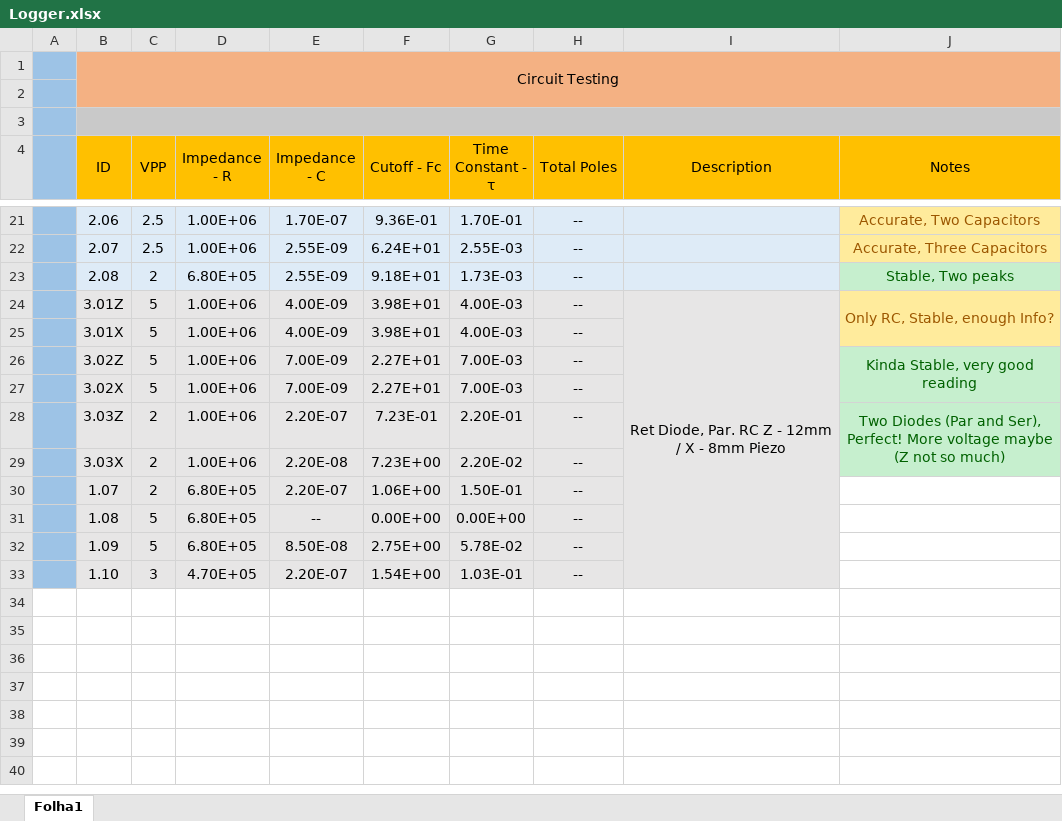
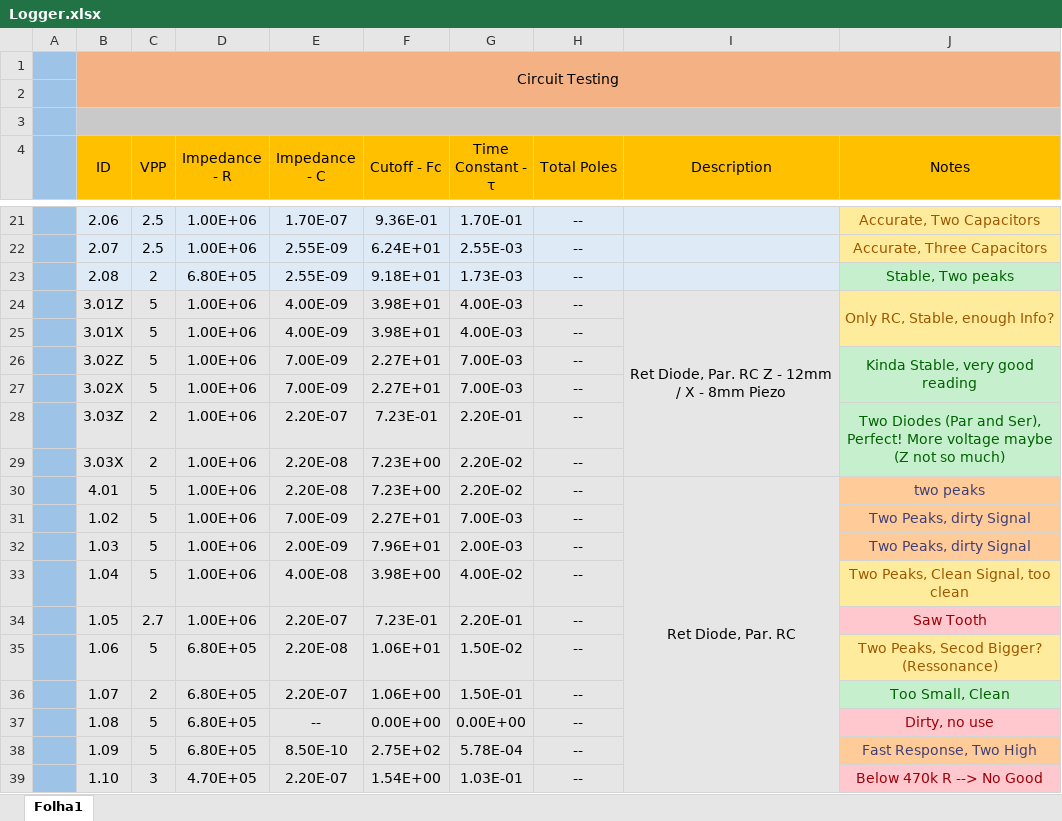
Before and after one commit to Mafiosi/Midi-Harp, an Excel workbook: Logger V1.0/12_03/Logger.xlsx, sheet Folha1, drawn as a sheet; only a part is shown, gaps mark what is left out; values as stored, in another font and other column widths than the file's, no borders; removed rows and columns are numbered as before the commit, all else as after; the diff names each change by its address in the sheet, - before the commit and + after, or states it on an @@ line.

```diff
--- a/Logger V1.0/12_03/Logger.xlsx (sheet Folha1)
+++ b/Logger V1.0/12_03/Logger.xlsx (sheet Folha1)
-I24:I33 merged
+I24:I29 merged
+row 30:  | 4.01 | 5 | 1.00E+06 | 2.20E-08 | 7.23E+00 | 2.20E-02 | -- | Ret Diode, Par. RC | two peaks
+row 31:  | 1.02 | 5 | 1.00E+06 | 7.00E-09 | 2.27E+01 | 7.00E-03 | -- |  | Two Peaks, dirty Signal
+row 32:  | 1.03 | 5 | 1.00E+06 | 2.00E-09 | 7.96E+01 | 2.00E-03 | -- |  | Two Peaks, dirty Signal
+row 33:  | 1.04 | 5 | 1.00E+06 | 4.00E-08 | 3.98E+00 | 4.00E-02 | -- |  | Two Peaks, Clean Signal, too clean
+row 34:  | 1.05 | 2.7 | 1.00E+06 | 2.20E-07 | 7.23E-01 | 2.20E-01 | -- |  | Saw Tooth
+row 35:  | 1.06 | 5 | 6.80E+05 | 2.20E-08 | 1.06E+01 | 1.50E-02 | -- |  | Two Peaks, Secod Bigger? (Ressonance)
-J36 (Notes): (empty)
+J36 (Notes): Too Small, Clean
-J36 fill: none
+J36 fill: #C6EFCE
-J37 (Notes): (empty)
+J37 (Notes): Dirty, no use
-J37 fill: none
+J37 fill: #FFC7CE
-E38 (Impedance - C): 8.50E-08
+E38 (Impedance - C): 8.50E-10
-F38 (Cutoff - Fc): 2.75E+00
+F38 (Cutoff - Fc): 2.75E+02
-G38 (Time Constant - τ): 5.78E-02
+G38 (Time Constant - τ): 5.78E-04
-J38 (Notes): (empty)
+J38 (Notes): Fast Response, Two High
-J38 fill: none
+J38 fill: #FFCC99
-J39 (Notes): (empty)
+J39 (Notes): Below 470k R --> No Good
-J39 fill: none
+J39 fill: #FFC7CE
```
Also changed, not shown: formulas that keep their value, 5 other files.
